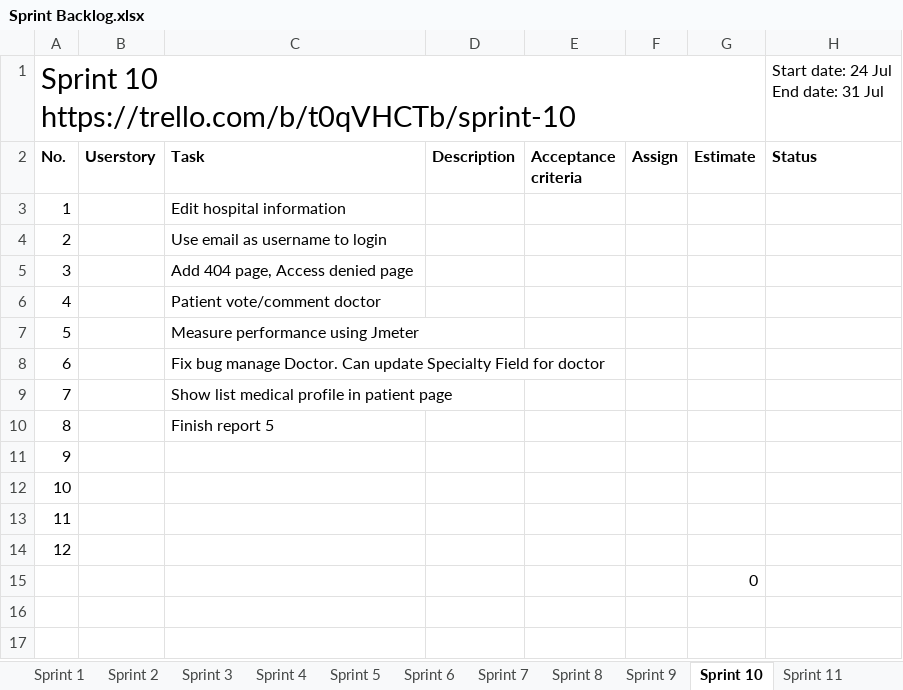
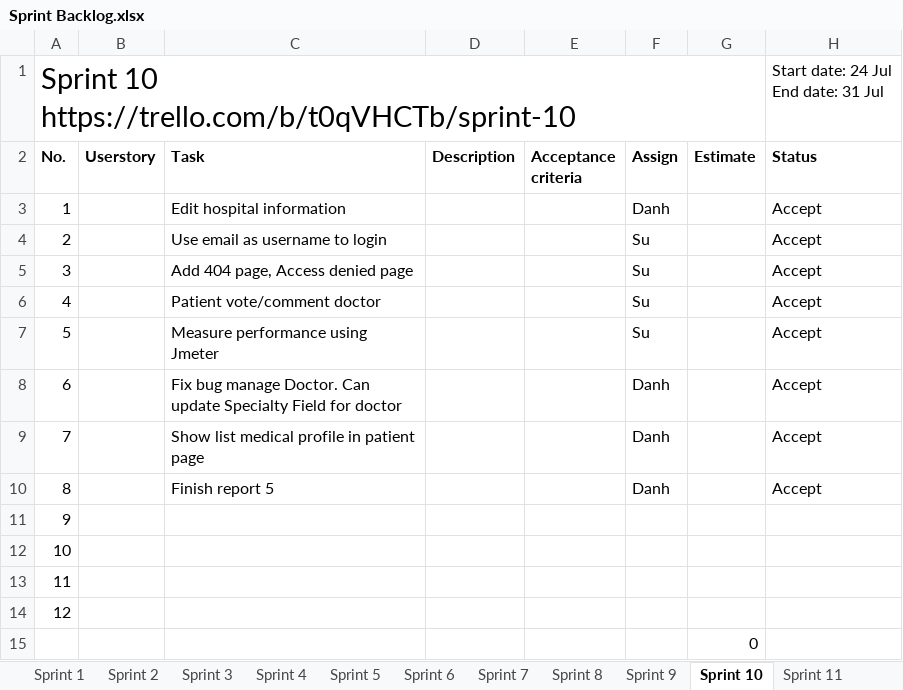
Before and after one commit to palaniellappank/online-medical-consultant-system, an Excel workbook: Document/SCRUM/Sprint Backlog.xlsx, sheet Sprint 10, drawn as a sheet; values as stored, in another font and other column widths than the file's, no borders; conditional formats and table styles not drawn; the diff names each change by its address in the sheet, - before the commit and + after, or states it on an @@ line.

Commit message:
[Sprint Backlog] Update Sprint Backlog

```diff
--- a/Document/SCRUM/Sprint Backlog.xlsx (sheet Sprint 10)
+++ b/Document/SCRUM/Sprint Backlog.xlsx (sheet Sprint 10)
-F3 (Assign): (empty)
+F3 (Assign): Danh
-H3:H10 (Status): (empty)
+H3:H10 (Status): Accept
-F4:F7 (Assign): (empty)
+F4:F7 (Assign): Su
-F8:F10 (Assign): (empty)
+F8:F10 (Assign): Danh
```
Also changed, not shown: sheet Sprint 11, sheet Sprint 7, sheet Sprint 8, sheet Sprint 9, sheet Sprint 12, sheet Sprint 1, 5 more sheets, formulas that keep their value.
